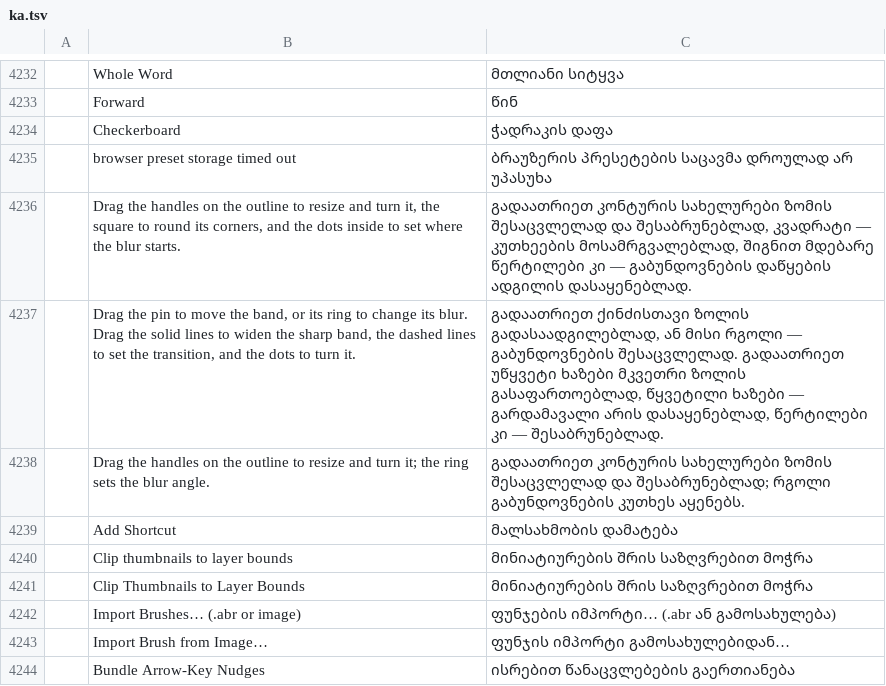
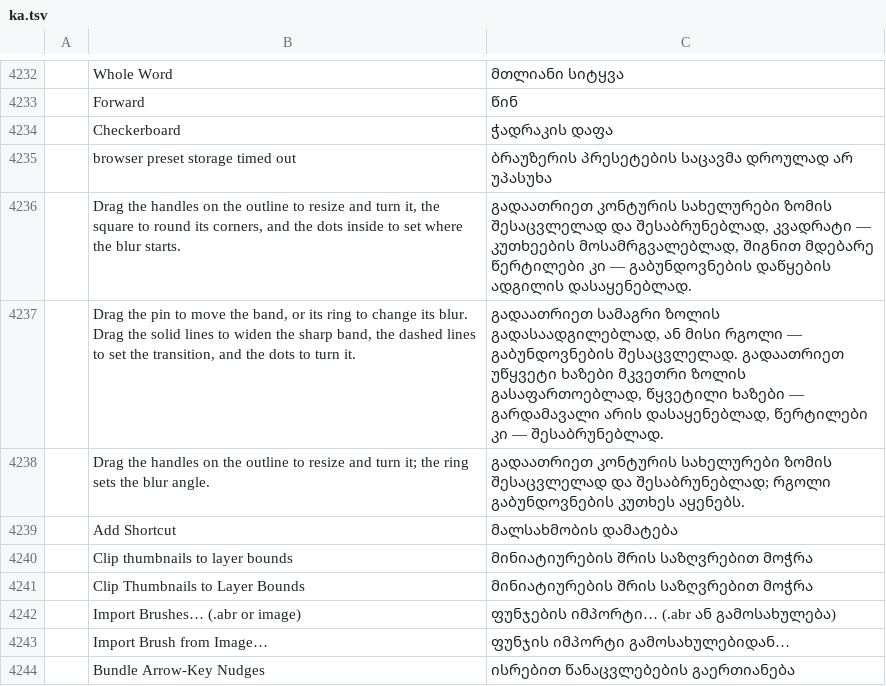
Before and after one commit to devius/photocraft, a TSV file: crates/ui-egui/src/i18n/ka.tsv, drawn as a sheet; only a part is shown, gaps mark what is left out; the diff names each change by its address in the sheet, - before the commit and + after, or states it on an @@ line.

```diff
--- a/crates/ui-egui/src/i18n/ka.tsv
+++ b/crates/ui-egui/src/i18n/ka.tsv
-C4237: გადაათრიეთ ქინძისთავი ზოლის გადასაადგილებლად,…
+C4237: გადაათრიეთ სამაგრი ზოლის გადასაადგილებლად,…
```
